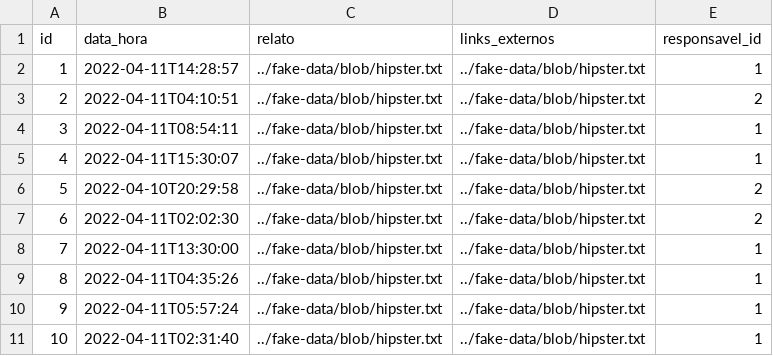
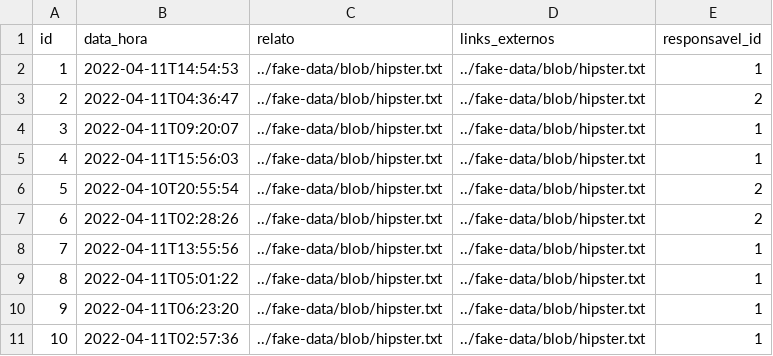
Before and after one commit to Dicommunitas/appJhipster, a CSV file: teste/src/main/resources/config/liquibase/fake-data/relatorio.csv, drawn as a sheet.

```diff
--- a/teste/src/main/resources/config/liquibase/fake-data/relatorio.csv
+++ b/teste/src/main/resources/config/liquibase/fake-data/relatorio.csv
@@ -1,11 +1,11 @@
 id;data_hora;relato;links_externos;responsavel_id
-1;2022-04-11T14:28:57;../fake-data/blob/hipster.txt;../fake-data/blob/hipster.txt;1
-2;2022-04-11T04:10:51;../fake-data/blob/hipster.txt;../fake-data/blob/hipster.txt;2
-3;2022-04-11T08:54:11;../fake-data/blob/hipster.txt;../fake-data/blob/hipster.txt;1
-4;2022-04-11T15:30:07;../fake-data/blob/hipster.txt;../fake-data/blob/hipster.txt;1
-5;2022-04-10T20:29:58;../fake-data/blob/hipster.txt;../fake-data/blob/hipster.txt;2
-6;2022-04-11T02:02:30;../fake-data/blob/hipster.txt;../fake-data/blob/hipster.txt;2
-7;2022-04-11T13:30:00;../fake-data/blob/hipster.txt;../fake-data/blob/hipster.txt;1
-8;2022-04-11T04:35:26;../fake-data/blob/hipster.txt;../fake-data/blob/hipster.txt;1
-9;2022-04-11T05:57:24;../fake-data/blob/hipster.txt;../fake-data/blob/hipster.txt;1
-10;2022-04-11T02:31:40;../fake-data/blob/hipster.txt;../fake-data/blob/hipster.txt;1
+1;2022-04-11T14:54:53;../fake-data/blob/hipster.txt;../fake-data/blob/hipster.txt;1
+2;2022-04-11T04:36:47;../fake-data/blob/hipster.txt;../fake-data/blob/hipster.txt;2
+3;2022-04-11T09:20:07;../fake-data/blob/hipster.txt;../fake-data/blob/hipster.txt;1
+4;2022-04-11T15:56:03;../fake-data/blob/hipster.txt;../fake-data/blob/hipster.txt;1
+5;2022-04-10T20:55:54;../fake-data/blob/hipster.txt;../fake-data/blob/hipster.txt;2
+6;2022-04-11T02:28:26;../fake-data/blob/hipster.txt;../fake-data/blob/hipster.txt;2
+7;2022-04-11T13:55:56;../fake-data/blob/hipster.txt;../fake-data/blob/hipster.txt;1
+8;2022-04-11T05:01:22;../fake-data/blob/hipster.txt;../fake-data/blob/hipster.txt;1
+9;2022-04-11T06:23:20;../fake-data/blob/hipster.txt;../fake-data/blob/hipster.txt;1
+10;2022-04-11T02:57:36;../fake-data/blob/hipster.txt;../fake-data/blob/hipster.txt;1
```
Also changed, not shown: teste/src/main/resources/config/liquibase/fake-data/amostra.csv, teste/src/main/resources/config/liquibase/fake-data/lembrete.csv, 56 other files.
